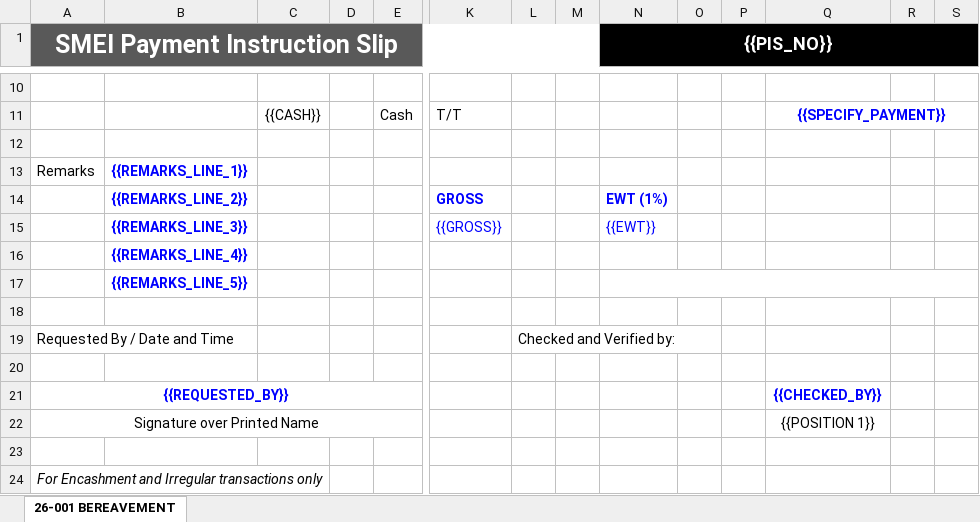
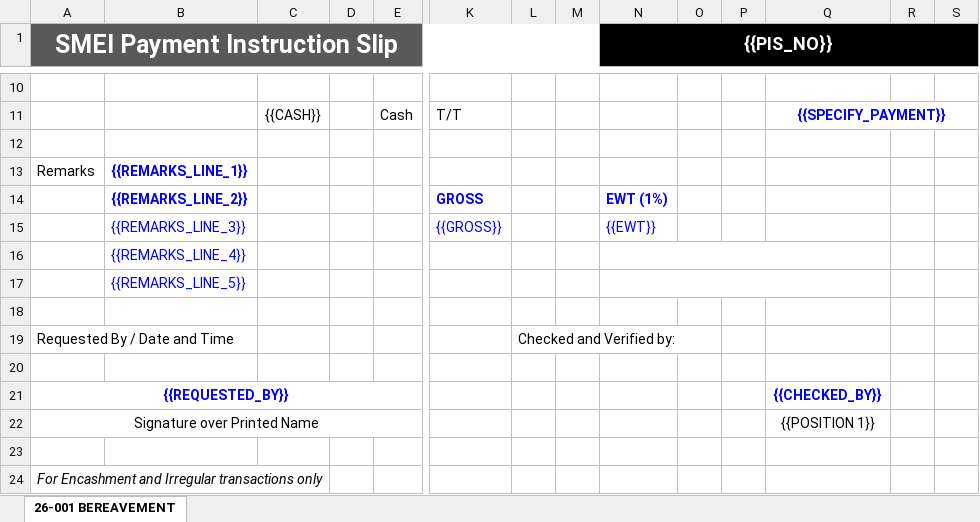
Before and after one commit to paul-yuo/SMEI-Integrated-Management-System, an Excel workbook: public/templates/PIS_TEMPLATE.xlsm, sheet 26-001 BEREAVEMENT, drawn as a sheet; only a part is shown, gaps mark what is left out; values as stored, in another font and other column widths than the file's, no borders; charts and pictures not drawn; the diff names each change by its address in the sheet, - before the commit and + after, or states it on an @@ line.

Commit message:
build: update dependencies and clean project assets
Replace html2canvas with pdf-lib and pdfjs-dist, update document templates, and optimize data synchronization in the application initialization.

```diff
--- a/public/templates/PIS_TEMPLATE.xlsm (sheet 26-001 BEREAVEMENT)
+++ b/public/templates/PIS_TEMPLATE.xlsm (sheet 26-001 BEREAVEMENT)
-B15:B17 bold: on
+B15:B17 bold: off
+N16:Q16 merged
-N17:S17 merged
+N17:Q17 merged
```
Also changed, not shown: 40 other files.
